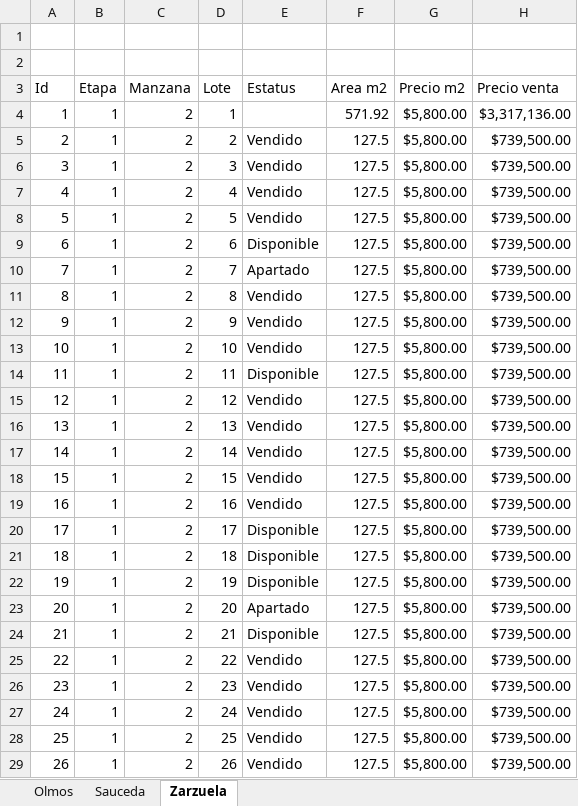
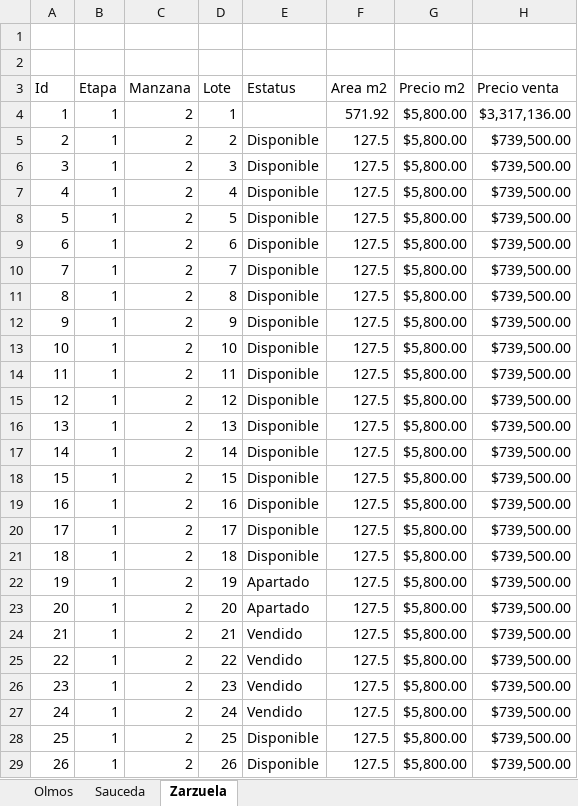
Before and after one commit to filosterra/filosterra.github.io, an Excel workbook: assets/desarrollos.xlsm, sheet Zarzuela, drawn as a sheet; only a part is shown; values as stored, in another font and other column widths than the file's, no borders; charts and pictures and table styles not drawn; the diff covers the shown part only; the diff names each change by its address in the sheet, - before the commit and + after, or states it on an @@ line.

```diff
--- a/assets/desarrollos.xlsm (sheet Zarzuela)
+++ b/assets/desarrollos.xlsm (sheet Zarzuela)
-E5:E8 (Estatus): Vendido
+E5:E8 (Estatus): Disponible
-E10 (Estatus): Apartado
+E10 (Estatus): Disponible
-E11:E13 (Estatus): Vendido
+E11:E13 (Estatus): Disponible
-E15:E19 (Estatus): Vendido
+E15:E19 (Estatus): Disponible
-E22 (Estatus): Disponible
+E22 (Estatus): Apartado
-E24 (Estatus): Disponible
+E24 (Estatus): Vendido
-E28:E29 (Estatus): Vendido
+E28:E29 (Estatus): Disponible
```
Also changed, not shown: 52 edited cells elsewhere in this sheet, charts or pictures, 1 other file.
